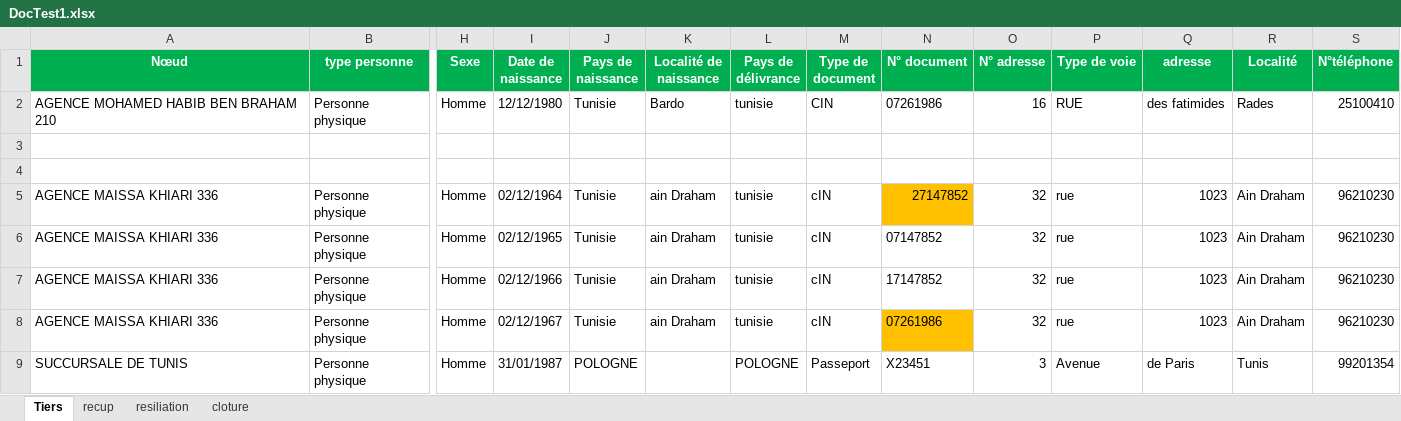
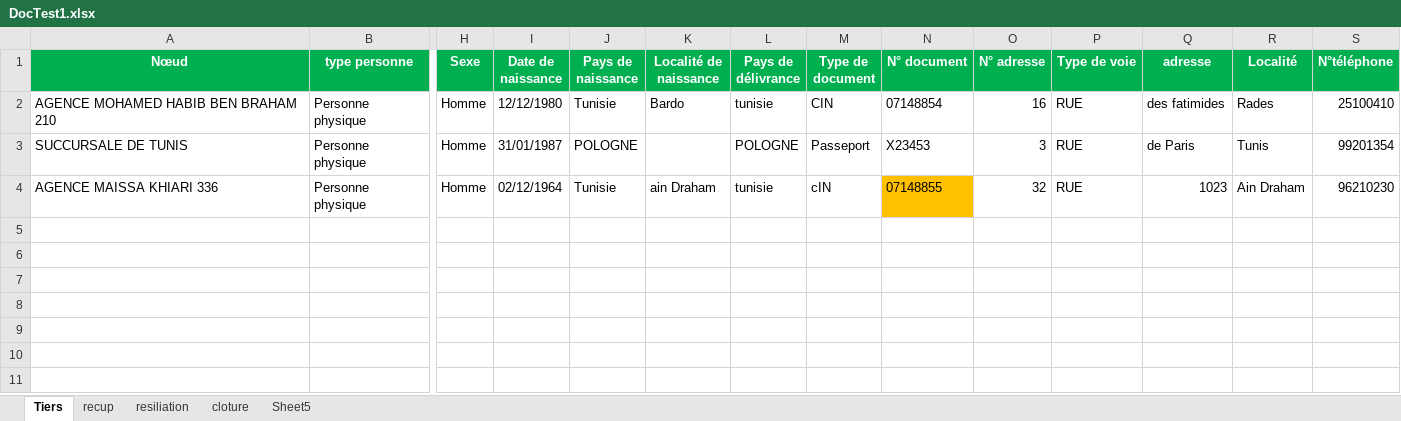
Before and after one commit to medalibettaieb/furry-robot, an Excel workbook: tnr-auto/DocTest1.xlsx, sheet Tiers, drawn as a sheet; only a part is shown, gaps mark what is left out; values as stored, in another font and other column widths than the file's, no borders; removed rows and columns are numbered as before the commit, all else as after; rows hold the shown columns only; the diff names each change by its address in the sheet, - before the commit and + after, or states it on an @@ line.

```diff
--- a/tnr-auto/DocTest1.xlsx (sheet Tiers)
+++ b/tnr-auto/DocTest1.xlsx (sheet Tiers)
+sheet tab: Sheet5
-N2 (N° document): 07261986
+N2 (N° document): 07148854
-row 3: (empty)
+row 3: SUCCURSALE DE TUNIS | Personne physique | Homme | 31/01/1987 | POLOGNE |  | POLOGNE | Passeport | X23453 | 3 | RUE | de Paris | Tunis | 99201354
-row 4: (empty)
-N4 (N° document): 27147852
+N4 (N° document): 07148855
-P4 (Type de voie): rue
+P4 (Type de voie): RUE
-row 6: AGENCE MAISSA KHIARI 336 | Personne physique | Homme | 02/12/1965 | Tunisie | ain Draham | tunisie | cIN | 07147852 | 32 | rue | 1023 | Ain Draham | 96210230
-row 7: AGENCE MAISSA KHIARI 336 | Personne physique | Homme | 02/12/1966 | Tunisie | ain Draham | tunisie | cIN | 17147852 | 32 | rue | 1023 | Ain Draham | 96210230
-row 8: AGENCE MAISSA KHIARI 336 | Personne physique | Homme | 02/12/1967 | Tunisie | ain Draham | tunisie | cIN | 07261986 | 32 | rue | 1023 | Ain Draham | 96210230
-row 9: SUCCURSALE DE TUNIS | Personne physique | Homme | 31/01/1987 | POLOGNE |  | POLOGNE | Passeport | X23451 | 3 | Avenue | de Paris | Tunis | 99201354
```
Also changed, not shown: sheet recup, sheet resiliation, sheet cloture, 16 other files.
